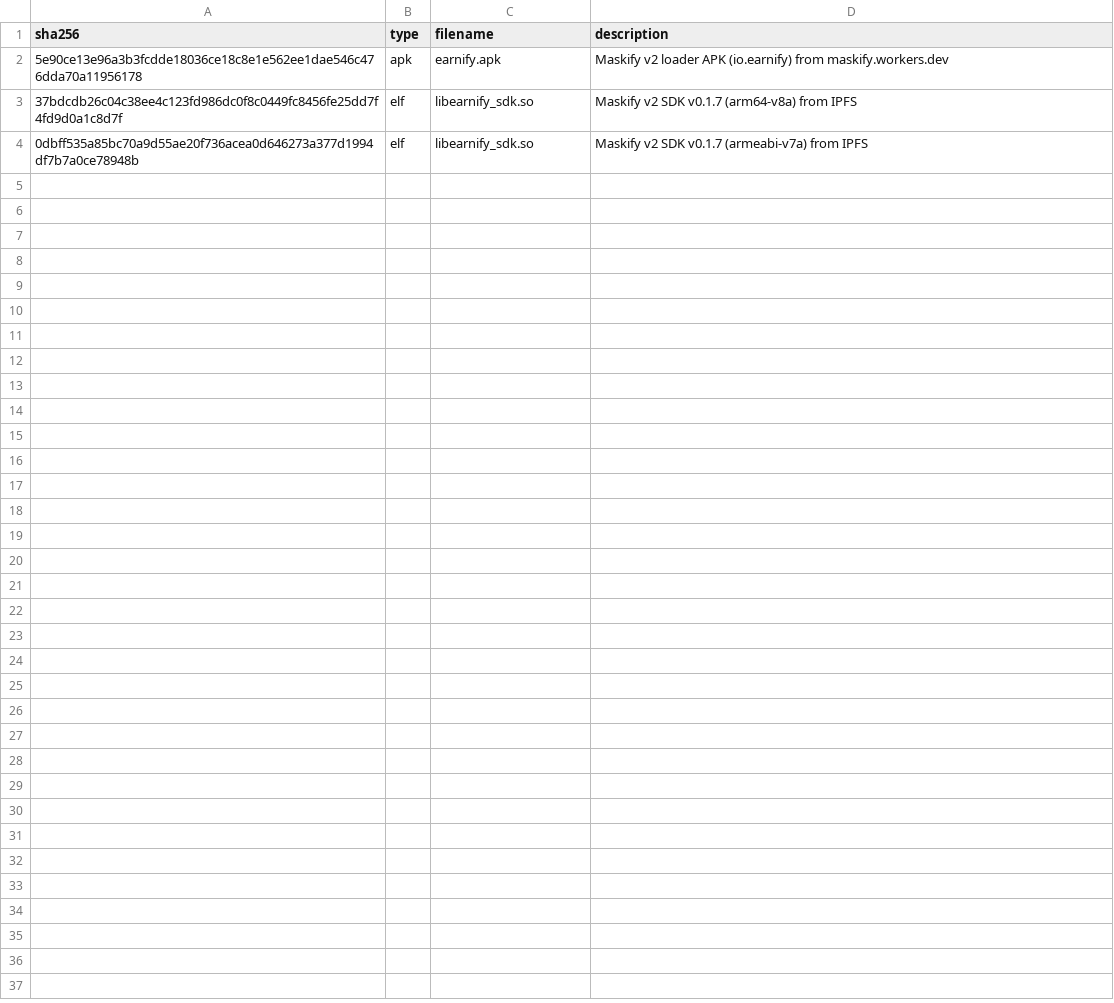
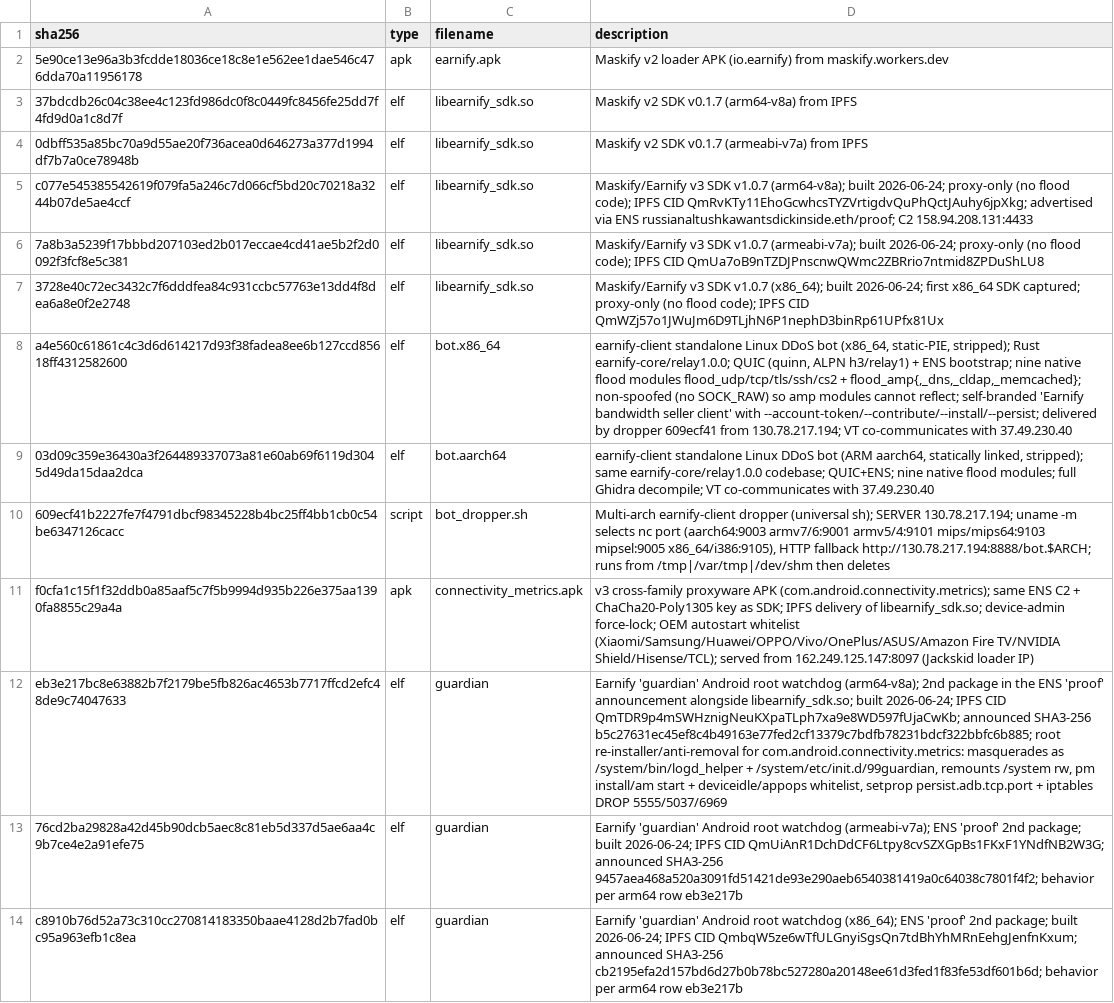
Before and after one commit to deepfield/public-research, a CSV file: maskify/iocs/hashes.csv, drawn as a sheet; the diff names each change by its address in the sheet, - before the commit and + after, or states it on an @@ line.

Commit message:
Add Maskify v3 fork report and refresh IoCs
Follow-up to the April Maskify report covering the v2-to-v3 fork: a proxy-only SDK 1.0.7 with the renumbered relay1.0.0 protocol, a standalone Linux earnify-client DDoS bot (flood engine plus LKM rootkit), the guardian Android root watchdog (second ENS package), and the reconstructed flood campaign through the 2026-07-04 L7 pivot. Refreshes the maskify IoCs (SDK 1.0.7, earnify-client, guardian, mesh peers) and adds a forward pointer from the April report.

```diff
--- a/maskify/iocs/hashes.csv
+++ b/maskify/iocs/hashes.csv
+row 5: c077e545385542619f079fa5a246c7d066cf5bd20c70218a3244b07de5ae4ccf | elf | libearnify_sdk.so | Maskify/Earnify v3 SDK v1.0.7 (arm64-v8a); built 2026-06-24; proxy-only (no flood code); IPFS CID QmRvKTy11EhoGcwhcsTYZVrtigdvQuPhQctJAuhy6jpXkg; advertised via ENS russianaltushkawantsdickinside.eth/proof; C2 158.94.208.131:4433
+row 6: 7a8b3a5239f17bbbd207103ed2b017eccae4cd41ae5b2f2d0092f3fcf8e5c381 | elf | libearnify_sdk.so | Maskify/Earnify v3 SDK v1.0.7 (armeabi-v7a); built 2026-06-24; proxy-only (no flood code); IPFS CID QmUa7oB9nTZDJPnscnwQWmc2ZBRrio7ntmid8ZPDuShLU8
+row 7: 3728e40c72ec3432c7f6dddfea84c931ccbc57763e13dd4f8dea6a8e0f2e2748 | elf | libearnify_sdk.so | Maskify/Earnify v3 SDK v1.0.7 (x86_64); built 2026-06-24; first x86_64 SDK captured; proxy-only (no flood code); IPFS CID QmWZj57o1JWuJm6D9TLjhN6P1nephD3binRp61UPfx81Ux
+row 8: a4e560c61861c4c3d6d614217d93f38fadea8ee6b127ccd85618ff4312582600 | elf | bot.x86_64 | earnify-client standalone Linux DDoS bot (x86_64, static-PIE, stripped); Rust earnify-core/relay1.0.0; QUIC (quinn, ALPN h3/relay1) + ENS bootstrap; nine native flood modules flood_udp/tcp/tls/ssh/cs2 + flood_amp{,_dns,_cldap,_memcached}; non-spoofed (no SOCK_RAW) so amp modules cannot reflect; self-branded 'Earnify bandwidth seller client' with --account-token/--contribute/--install/--persist; delivered by dropper 609ecf41 from 130.78.217.194; VT co-communicates with 37.49.230.40
+row 9: 03d09c359e36430a3f264489337073a81e60ab69f6119d3045d49da15daa2dca | elf | bot.aarch64 | earnify-client standalone Linux DDoS bot (ARM aarch64, statically linked, stripped); same earnify-core/relay1.0.0 codebase; QUIC+ENS; nine native flood modules; full Ghidra decompile; VT co-communicates with 37.49.230.40
+row 10: 609ecf41b2227fe7f4791dbcf98345228b4bc25ff4bb1cb0c54be6347126cacc | script | bot_dropper.sh | Multi-arch earnify-client dropper (universal sh); SERVER 130.78.217.194; uname -m selects nc port (aarch64:9003 armv7/6:9001 armv5/4:9101 mips/mips64:9103 mipsel:9005 x86_64/i386:9105), HTTP fallback http://130.78.217.194:8888/bot.$ARCH; runs from /tmp|/var/tmp|/dev/shm then deletes
+row 11: f0cfa1c15f1f32ddb0a85aaf5c7f5b9994d935b226e375aa1390fa8855c29a4a | apk | connectivity_metrics.apk | v3 cross-family proxyware APK (com.android.connectivity.metrics); same ENS C2 + ChaCha20-Poly1305 key as SDK; IPFS delivery of libearnify_sdk.so; device-admin force-lock; OEM autostart whitelist (Xiaomi/Samsung/Huawei/OPPO/Vivo/OnePlus/ASUS/Amazon Fire TV/NVIDIA Shield/Hisense/TCL); served from 162.249.125.147:8097 (Jackskid loader IP)
+row 12: eb3e217bc8e63882b7f2179be5fb826ac4653b7717ffcd2efc48de9c74047633 | elf | guardian | Earnify 'guardian' Android root watchdog (arm64-v8a); 2nd package in the ENS 'proof' announcement alongside libearnify_sdk.so; built 2026-06-24; IPFS CID QmTDR9p4mSWHznigNeuKXpaTLph7xa9e8WD597fUjaCwKb; announced SHA3-256 b5c27631ec45ef8c4b49163e77fed2cf13379c7bdfb78231bdcf322bbfc6b885; root re-installer/anti-removal for com.android.connectivity.metrics: masquerades as /system/bin/logd_helper + /system/etc/init.d/99guardian, remounts /system rw, pm install/am start + deviceidle/appops whitelist, setprop persist.adb.tcp.port + iptables DROP 5555/5037/6969
+row 13: 76cd2ba29828a42d45b90dcb5aec8c81eb5d337d5ae6aa4c9b7ce4e2a91efe75 | elf | guardian | Earnify 'guardian' Android root watchdog (armeabi-v7a); ENS 'proof' 2nd package; built 2026-06-24; IPFS CID QmUiAnR1DchDdCF6Ltpy8cvSZXGpBs1FKxF1YNdfNB2W3G; announced SHA3-256 9457aea468a520a3091fd51421de93e290aeb6540381419a0c64038c7801f4f2; behavior per arm64 row eb3e217b
+row 14: c8910b76d52a73c310cc270814183350baae4128d2b7fad0bc95a963efb1c8ea | elf | guardian | Earnify 'guardian' Android root watchdog (x86_64); ENS 'proof' 2nd package; built 2026-06-24; IPFS CID QmbqW5ze6wTfULGnyiSgsQn7tdBhYhMRnEehgJenfnKxum; announced SHA3-256 cb2195efa2d157bd6d27b0b78bc527280a20148ee61d3fed1f83fe53df601b6d; behavior per arm64 row eb3e217b
```
Also changed, not shown: maskify/iocs/domains.csv, 4 other files.
